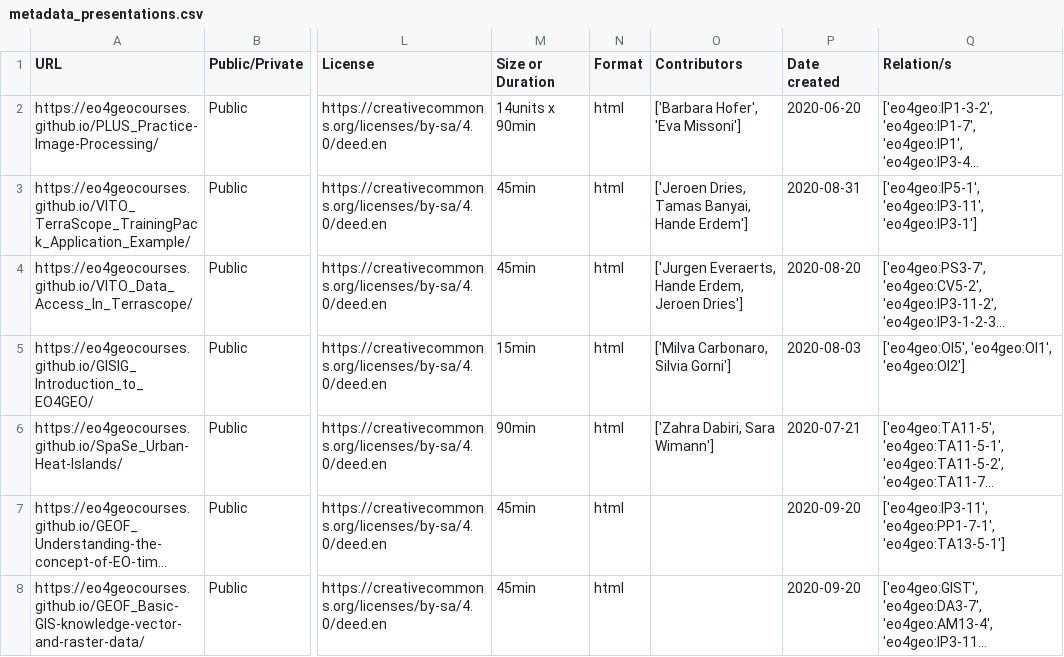
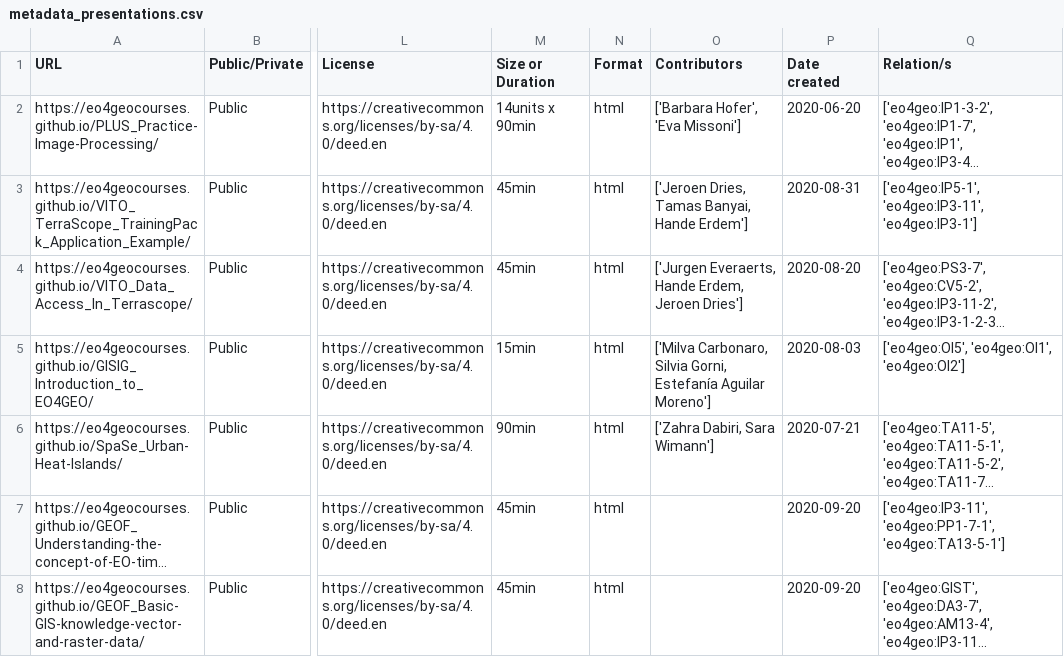
Before and after one commit to eo4geocourses/metadata_scraper, a CSV file: metadata_presentations.csv, drawn as a sheet; only a part is shown, gaps mark what is left out; long unchanged cells end in …; the diff names each change by its address in the sheet, - before the commit and + after, or states it on an @@ line.

```diff
--- a/metadata_presentations.csv
+++ b/metadata_presentations.csv
-O5 (Contributors): …Carbonaro, Silvia Gorni']
+O5 (Contributors): …Carbonaro, Silvia Gorni, Estefanía Aguilar Moreno']
```
Also changed, not shown: 1 other file.
